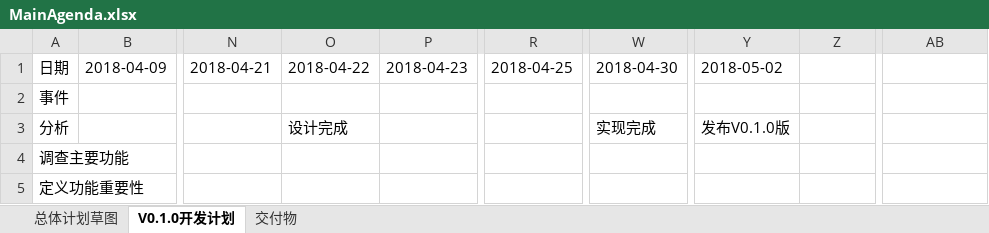
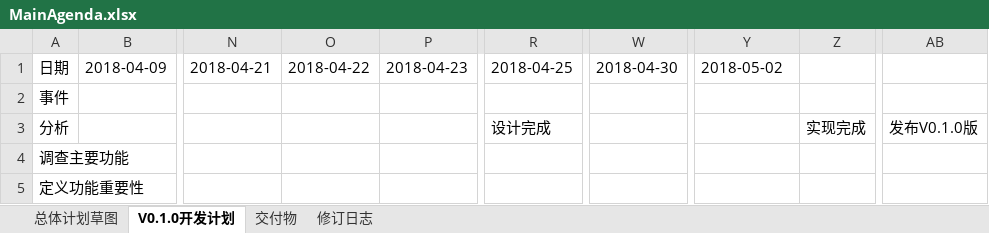
Before and after one commit to StephenChips/YAFLAP, an Excel workbook: MainAgenda.xlsx, sheet V0.1.0开发计划, drawn as a sheet; only a part is shown, gaps mark what is left out; values as stored, in another font and other column widths than the file's, no cell formats; the diff names each change by its address in the sheet, - before the commit and + after, or states it on an @@ line.

Commit message:
Since I didn't finish tasks promptly and well, I resceduled tasks in design phase.

```diff
--- a/MainAgenda.xlsx (sheet V0.1.0开发计划)
+++ b/MainAgenda.xlsx (sheet V0.1.0开发计划)
+sheet tab: 修订日志
-O3: 设计完成
+O3: (empty)
-R3: (empty)
+R3: 设计完成
-W3: 实现完成
+W3: (empty)
-Y3: 发布V0.1.0版
+Y3: (empty)
-Z3: (empty)
+Z3: 实现完成
-AB3: (empty)
+AB3: 发布V0.1.0版
```
Also changed, not shown: cell formats.
